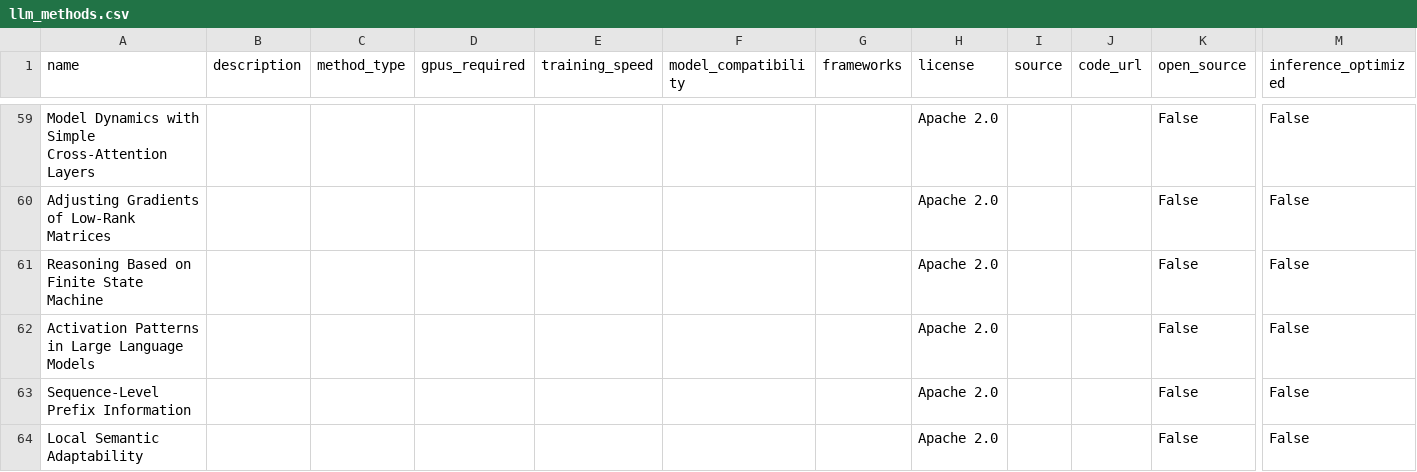
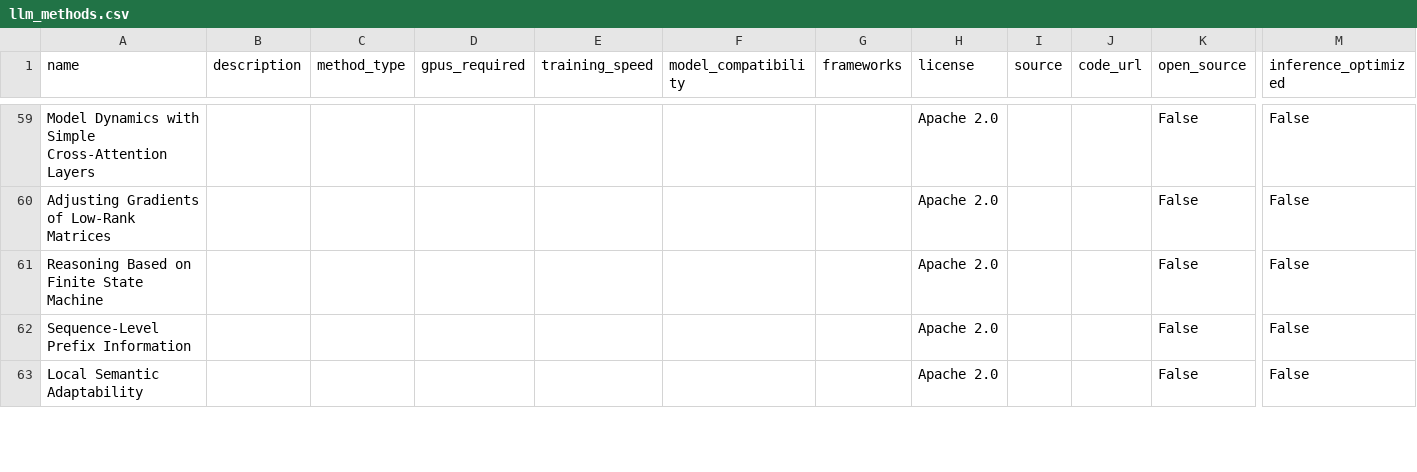
Before and after one commit to mabdelhack/llm-finetuning-opt-methods, a CSV file: data/llm_methods.csv, drawn as a sheet; only a part is shown, gaps mark what is left out; rows hold the shown columns only; the diff names each change by its address in the sheet, - before the commit and + after, or states it on an @@ line.

Commit message:
Update llm_methods.csv

```diff
--- a/data/llm_methods.csv
+++ b/data/llm_methods.csv
-row 62: Activation Patterns in Large Language Models |  |  |  |  |  |  | Apache 2.0 |  |  | False | False
```
